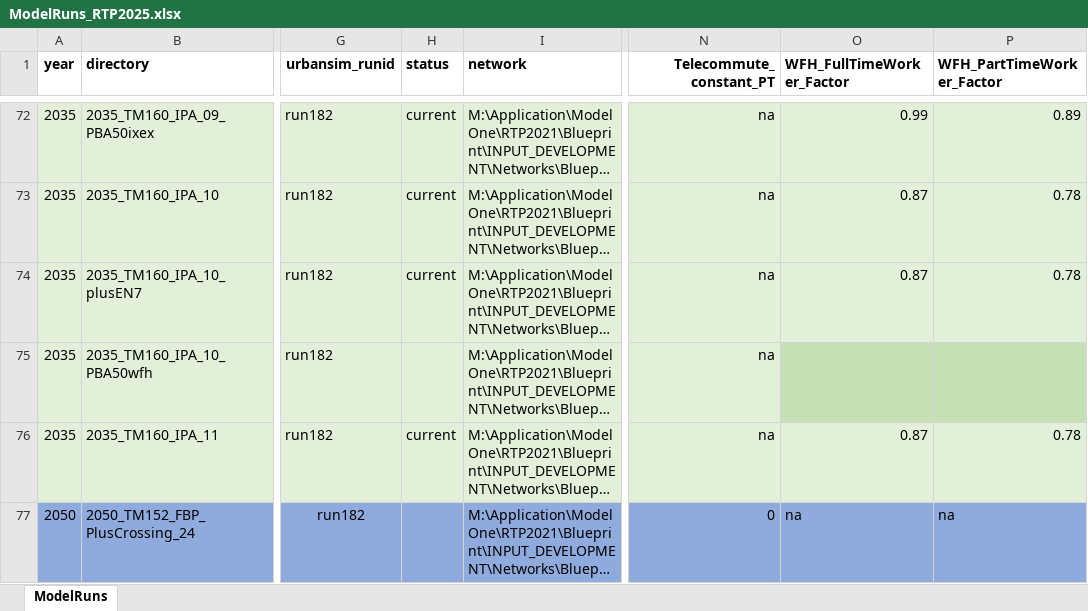
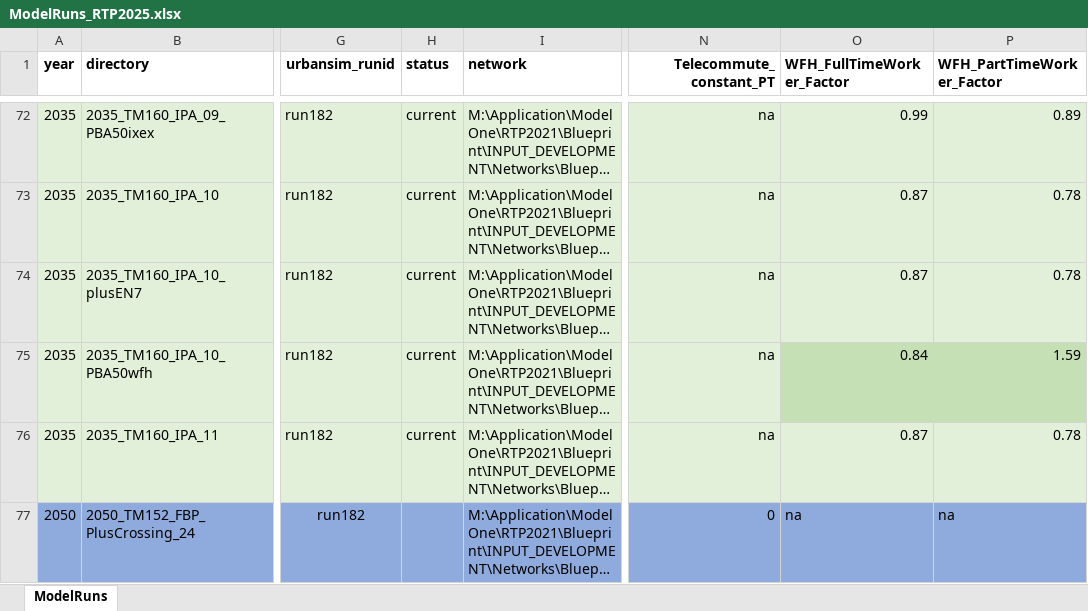
Before and after one commit to BayAreaMetro/travel-model-one, an Excel workbook: utilities/RTP/config_RTP2025/ModelRuns_RTP2025.xlsx, sheet ModelRuns, drawn as a sheet; only a part is shown, gaps mark what is left out; long unchanged cells end in …; values as stored, in another font and other column widths than the file's, no borders; the diff names each change by its address in the sheet, - before the commit and + after, or states it on an @@ line.

Commit message:
Update 2035_TM160_IPA_11_PBA50wfh

```diff
--- a/utilities/RTP/config_RTP2025/ModelRuns_RTP2025.xlsx (sheet ModelRuns)
+++ b/utilities/RTP/config_RTP2025/ModelRuns_RTP2025.xlsx (sheet ModelRuns)
-H75 (status): (empty)
+H75 (status): current
-O75 (WFH_FullTimeWorker_Factor): (empty)
+O75 (WFH_FullTimeWorker_Factor): 0.84
-P75 (WFH_PartTimeWorker_Factor): (empty)
+P75 (WFH_PartTimeWorker_Factor): 1.59
```
